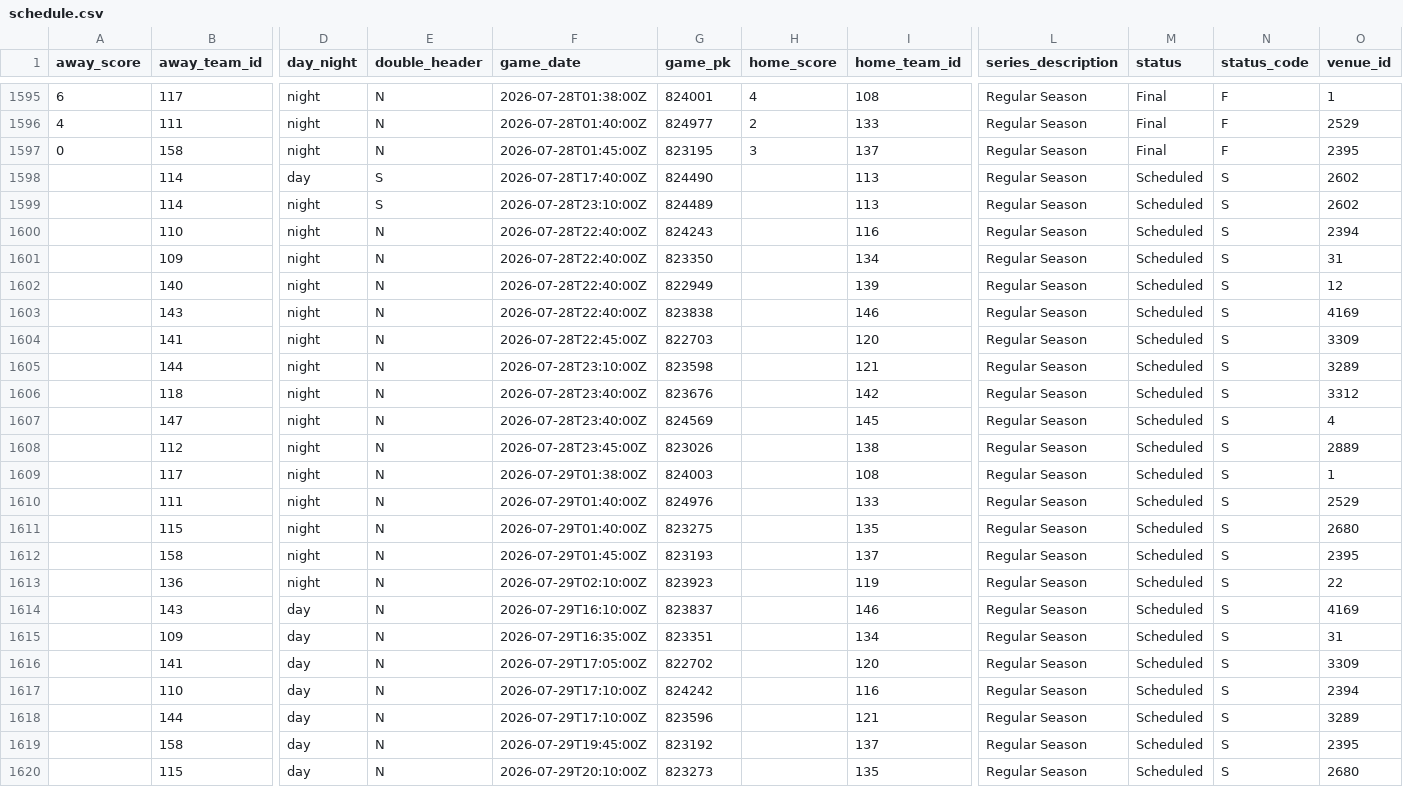
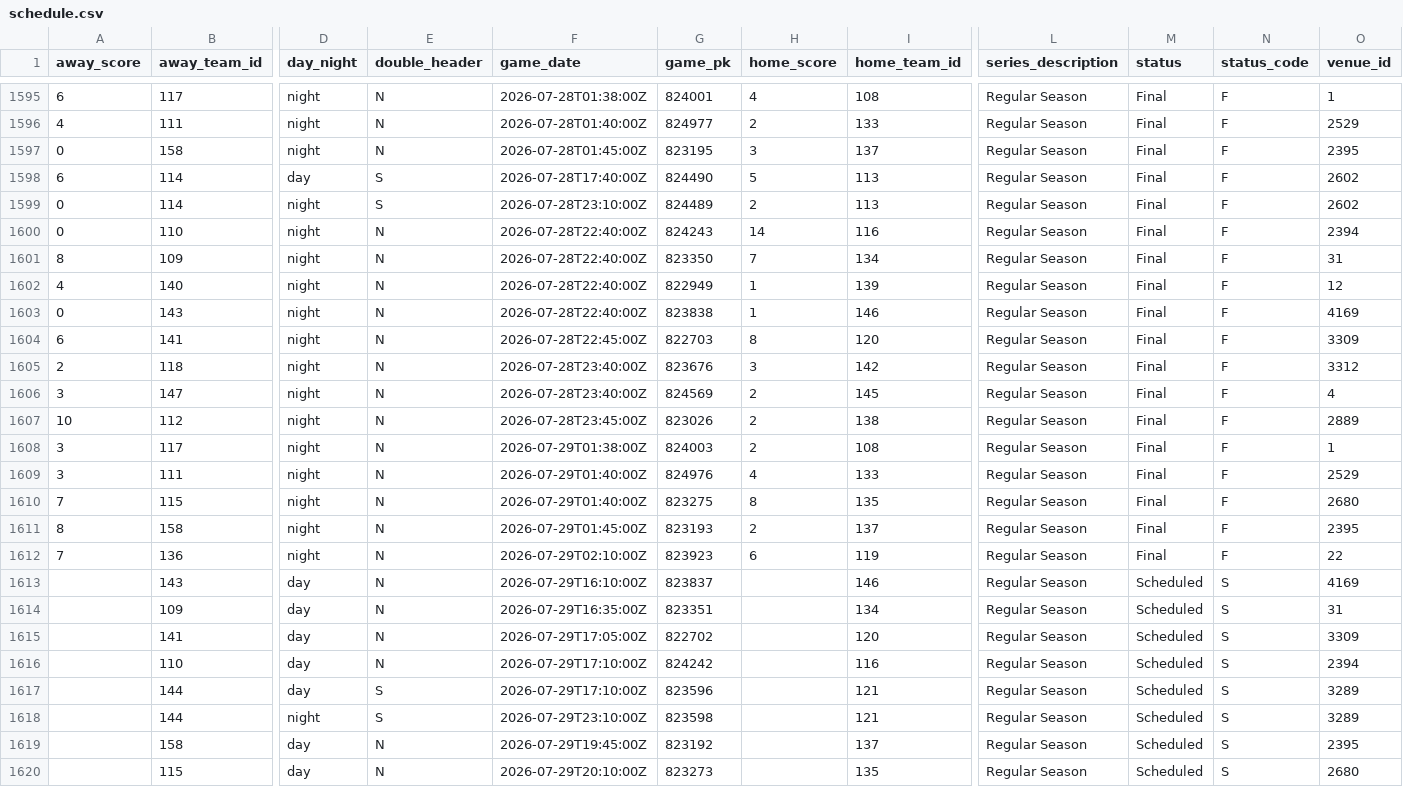
Before and after one commit to fuku8/mlb-data, a CSV file: data/schedule.csv, drawn as a sheet; only a part is shown, gaps mark what is left out; removed rows and columns are numbered as before the commit, all else as after; rows hold the shown columns only; the diff names each change by its address in the sheet, - before the commit and + after, or states it on an @@ line.

```diff
--- a/data/schedule.csv
+++ b/data/schedule.csv
-A1598 (away_score): (empty)
+A1598 (away_score): 6
-H1598 (home_score): (empty)
+H1598 (home_score): 5
-M1598:M1604 (status): Scheduled
+M1598:M1604 (status): Final
-N1598:N1604 (status_code): S
+N1598:N1604 (status_code): F
-A1599:A1600 (away_score): (empty)
+A1599:A1600 (away_score): 0
-H1599 (home_score): (empty)
+H1599 (home_score): 2
-H1600 (home_score): (empty)
+H1600 (home_score): 14
-A1601 (away_score): (empty)
+A1601 (away_score): 8
-H1601 (home_score): (empty)
+H1601 (home_score): 7
-A1602 (away_score): (empty)
+A1602 (away_score): 4
-H1602:H1603 (home_score): (empty)
+H1602:H1603 (home_score): 1
-A1603 (away_score): (empty)
+A1603 (away_score): 0
-A1604 (away_score): (empty)
+A1604 (away_score): 6
-H1604 (home_score): (empty)
+H1604 (home_score): 8
-row 1605:  | 144 | night | N | 2026-07-28T23:10:00Z | 823598 |  | 121 | Regular Season | Scheduled | S | 3289
-A1605 (away_score): (empty)
+A1605 (away_score): 2
-H1605 (home_score): (empty)
+H1605 (home_score): 3
-M1605:M1612 (status): Scheduled
+M1605:M1612 (status): Final
-N1605:N1612 (status_code): S
+N1605:N1612 (status_code): F
-A1606 (away_score): (empty)
+A1606 (away_score): 3
-H1606:H1608 (home_score): (empty)
+H1606:H1608 (home_score): 2
-A1607 (away_score): (empty)
+A1607 (away_score): 10
-A1608:A1609 (away_score): (empty)
+A1608:A1609 (away_score): 3
-H1609 (home_score): (empty)
+H1609 (home_score): 4
-A1610 (away_score): (empty)
+A1610 (away_score): 7
-H1610 (home_score): (empty)
+H1610 (home_score): 8
-A1611 (away_score): (empty)
+A1611 (away_score): 8
-H1611 (home_score): (empty)
+H1611 (home_score): 2
-A1612 (away_score): (empty)
+A1612 (away_score): 7
-H1612 (home_score): (empty)
+H1612 (home_score): 6
-E1617 (double_header): N
+E1617 (double_header): S
+row 1618:  | 144 | night | S | 2026-07-29T23:10:00Z | 823598 |  | 121 | Regular Season | Scheduled | S | 3289
```
Also changed, not shown: data/player_fielding.csv, data/player_hitting.csv, 6 other files.
